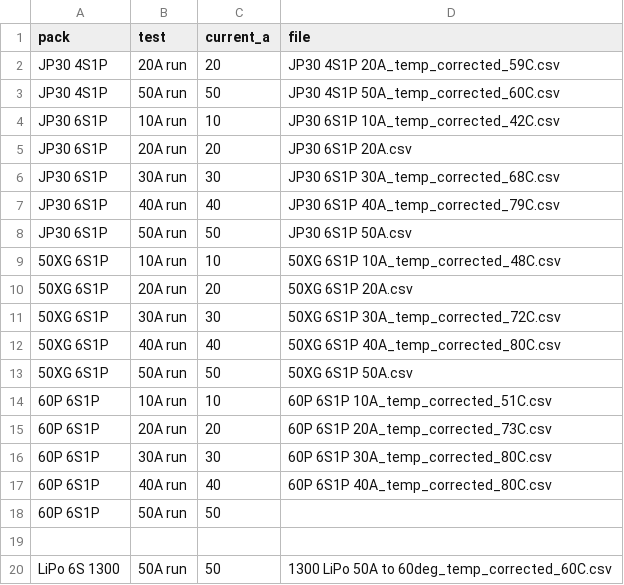
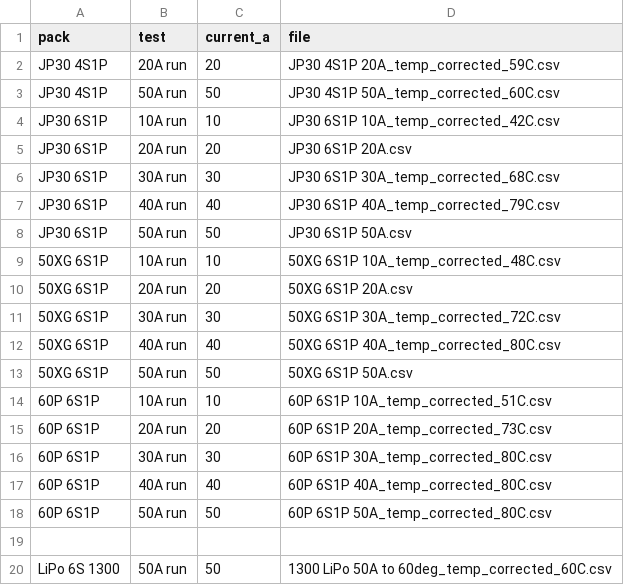
Before and after one commit to CustomPacksFPV/battery-test-viewer, a CSV file: data/pack_index.csv, drawn as a sheet.

Commit message:
Update pack_index.csv

```diff
--- a/data/pack_index.csv
+++ b/data/pack_index.csv
@@ -17,3 +17,3 @@ JP30 6S1P,50A run,50,JP30 6S1P 50A.csv
 60P 6S1P,40A run,40,60P 6S1P 40A_temp_corrected_80C.csv
-60P 6S1P,50A run,50,
+60P 6S1P,50A run,50,60P 6S1P 50A_temp_corrected_80C.csv
 
```
